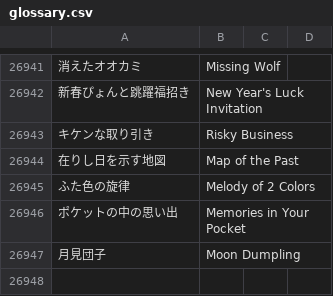
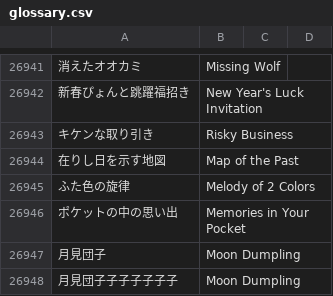
Before and after one commit to dqx-translation-project/dqx-custom-translations, a CSV file: csv/glossary.csv, drawn as a sheet; only a part is shown, gaps mark what is left out; the diff names each change by its address in the sheet, - before the commit and + after, or states it on an @@ line.

Commit message:
test

```diff
--- a/csv/glossary.csv
+++ b/csv/glossary.csv
+row 26948: 月見団子子子子子子子 | Moon Dumpling
```
